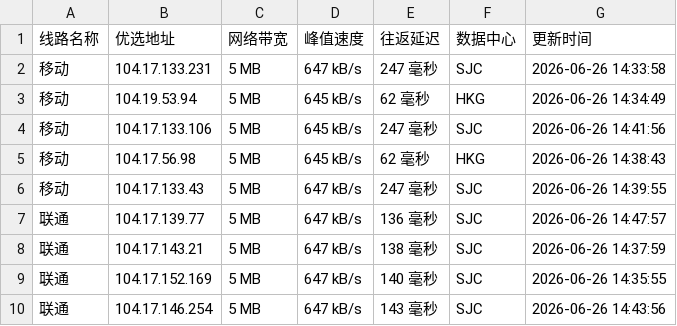
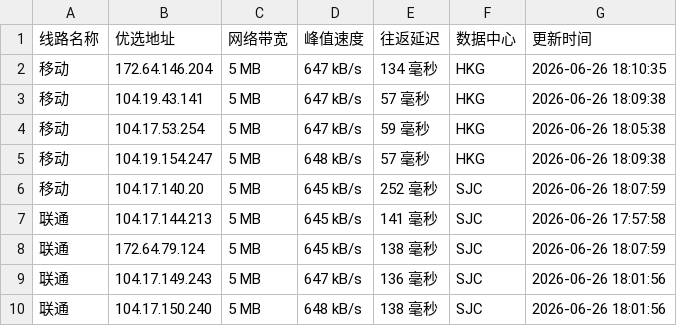
Before and after one commit to 748171997rui-afk/cfipyx, a CSV file: cfip.csv, drawn as a sheet; only a part is shown; the diff covers the shown part only.

```diff
--- a/cfip.csv
+++ b/cfip.csv
@@ -1,10 +1,10 @@
 线路名称,优选地址,网络带宽,峰值速度,往返延迟,数据中心,更新时间
-移动,104.17.133.231,5 MB,647 kB/s,247 毫秒,SJC,2026-06-26 14:33:58
-移动,104.19.53.94,5 MB,645 kB/s,62 毫秒,HKG,2026-06-26 14:34:49
-移动,104.17.133.106,5 MB,645 kB/s,247 毫秒,SJC,2026-06-26 14:41:56
-移动,104.17.56.98,5 MB,645 kB/s,62 毫秒,HKG,2026-06-26 14:38:43
-移动,104.17.133.43,5 MB,647 kB/s,247 毫秒,SJC,2026-06-26 14:39:55
-联通,104.17.139.77,5 MB,647 kB/s,136 毫秒,SJC,2026-06-26 14:47:57
-联通,104.17.143.21,5 MB,647 kB/s,138 毫秒,SJC,2026-06-26 14:37:59
-联通,104.17.152.169,5 MB,647 kB/s,140 毫秒,SJC,2026-06-26 14:35:55
-联通,104.17.146.254,5 MB,647 kB/s,143 毫秒,SJC,2026-06-26 14:43:56
+移动,172.64.146.204,5 MB,647 kB/s,134 毫秒,HKG,2026-06-26 18:10:35
+移动,104.19.43.141,5 MB,647 kB/s,57 毫秒,HKG,2026-06-26 18:09:38
+移动,104.17.53.254,5 MB,647 kB/s,59 毫秒,HKG,2026-06-26 18:05:38
+移动,104.19.154.247,5 MB,648 kB/s,57 毫秒,HKG,2026-06-26 18:09:38
+移动,104.17.140.20,5 MB,645 kB/s,252 毫秒,SJC,2026-06-26 18:07:59
+联通,104.17.144.213,5 MB,645 kB/s,141 毫秒,SJC,2026-06-26 17:57:58
+联通,172.64.79.124,5 MB,645 kB/s,138 毫秒,SJC,2026-06-26 18:07:59
+联通,104.17.149.243,5 MB,647 kB/s,136 毫秒,SJC,2026-06-26 18:01:56
+联通,104.17.150.240,5 MB,648 kB/s,138 毫秒,SJC,2026-06-26 18:01:56
```
Also changed, not shown: 18 edited cells elsewhere in this file, 1 other file.
